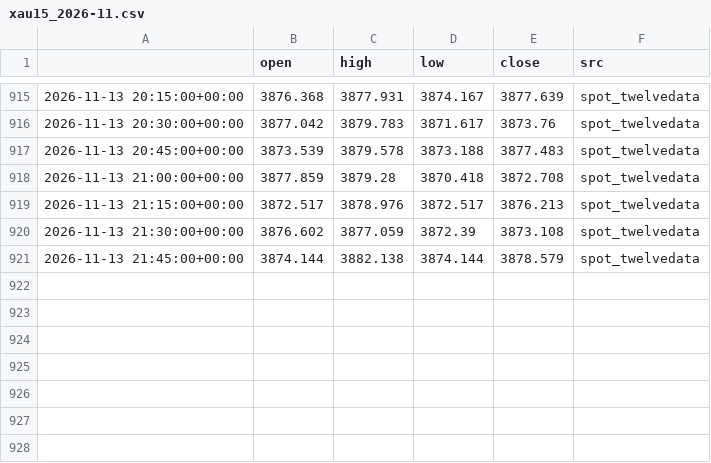
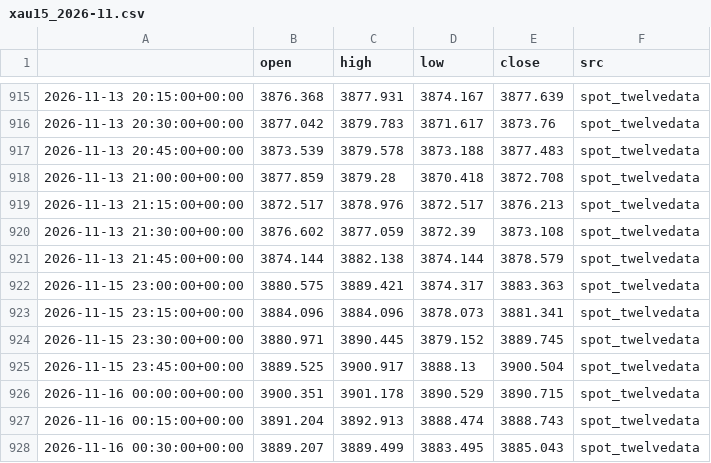
Before and after one commit to kaamilstudiesig/xauusd-goldbot, a CSV file: data/live/xau15_2026-11.csv, drawn as a sheet; only a part is shown, gaps mark what is left out.

```diff
--- a/data/live/xau15_2026-11.csv
+++ b/data/live/xau15_2026-11.csv
@@ -921 +921,8 @@
 2026-11-13 21:45:00+00:00,3874.144,3882.138,3874.144,3878.579,spot_twelvedata
+2026-11-15 23:00:00+00:00,3880.575,3889.421,3874.317,3883.363,spot_twelvedata
+2026-11-15 23:15:00+00:00,3884.096,3884.096,3878.073,3881.341,spot_twelvedata
+2026-11-15 23:30:00+00:00,3880.971,3890.445,3879.152,3889.745,spot_twelvedata
+2026-11-15 23:45:00+00:00,3889.525,3900.917,3888.13,3900.504,spot_twelvedata
+2026-11-16 00:00:00+00:00,3900.351,3901.178,3890.529,3890.715,spot_twelvedata
+2026-11-16 00:15:00+00:00,3891.204,3892.913,3888.474,3888.743,spot_twelvedata
+2026-11-16 00:30:00+00:00,3889.207,3889.499,3883.495,3885.043,spot_twelvedata
```
Also changed, not shown: 2 other files.
